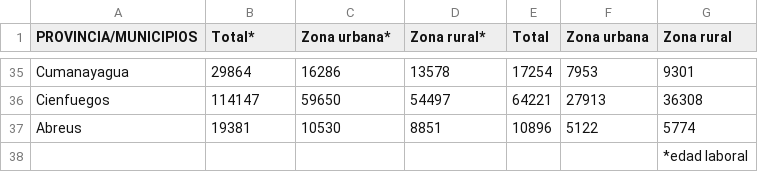
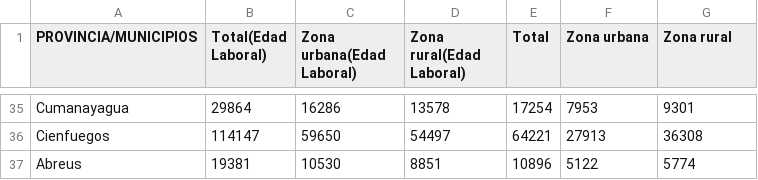
Before and after one commit to LFrench03/La-Perla-del-Sur, a CSV file: app/data/csv/ Población residente según edad laboral por zonas urbana y rural (a) (cálculos al 31 de diciembre de 2019).csv, drawn as a sheet; only a part is shown, gaps mark what is left out; the diff names each change by its address in the sheet, - before the commit and + after, or states it on an @@ line.

```diff
--- a/app/data/csv/ Población residente según edad laboral por zonas urbana y rural (a) (cálculos al 31 de diciembre de 2019).csv
+++ b/app/data/csv/ Población residente según edad laboral por zonas urbana y rural (a) (cálculos al 31 de diciembre de 2019).csv
-B1: Total*
+B1: Total(Edad Laboral)
-C1: Zona urbana*
+C1: Zona urbana(Edad Laboral)
-D1: Zona rural*
+D1: Zona rural(Edad Laboral)
-row 38:  |  |  |  |  |  | *edad laboral
```
Also changed, not shown: app/data/csv/Movimiento migratorio interno por sexos y provincias.csv, app/data/csv/Saldos migratorios y tasa de saldo migratorio total por provincias.csv, 5 other files.
